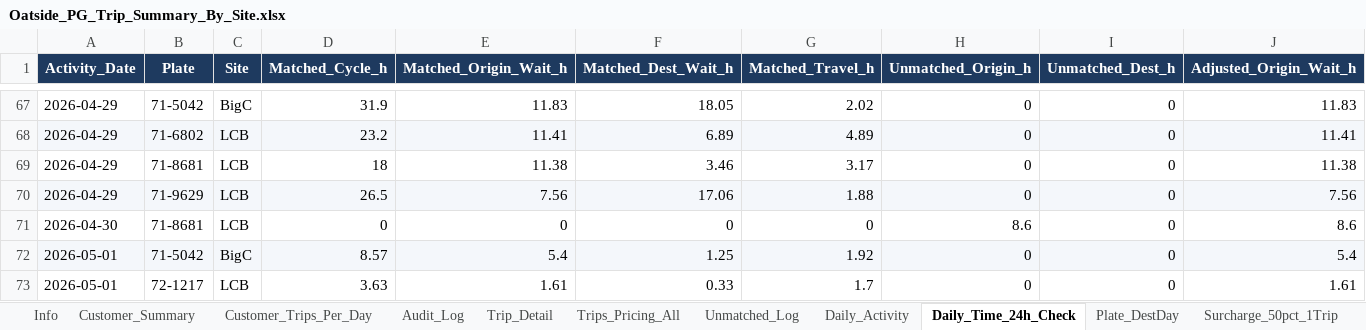
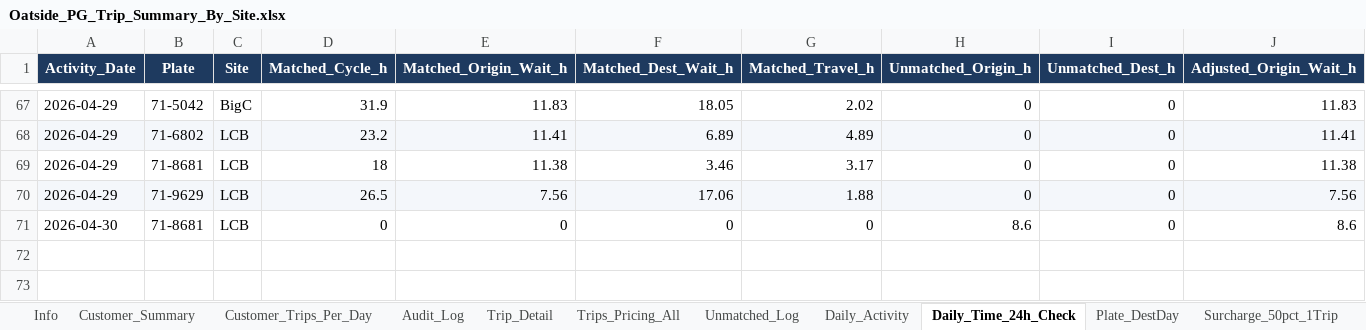
Before and after one commit to yk-logistics/transport-rate-calculator, an Excel workbook: Oatside/Oatside_PG_Trip_Summary_By_Site.xlsx, sheet Daily_Time_24h_Check, drawn as a sheet; only a part is shown, gaps mark what is left out; values as stored, in another font and other column widths than the file's, no borders; rows hold the shown columns only; the diff names each change by its address in the sheet, - before the commit and + after, or states it on an @@ line.

```diff
--- a/Oatside/Oatside_PG_Trip_Summary_By_Site.xlsx (sheet Daily_Time_24h_Check)
+++ b/Oatside/Oatside_PG_Trip_Summary_By_Site.xlsx (sheet Daily_Time_24h_Check)
-row 72: 2026-05-01 | 71-5042 | BigC | 8.57 | 5.4 | 1.25 | 1.92 | 0 | 0 | 5.4
-row 73: 2026-05-01 | 72-1217 | LCB | 3.63 | 1.61 | 0.33 | 1.7 | 0 | 0 | 1.61
```
Also changed, not shown: sheet Trip_Detail, sheet Audit_Log, sheet Surcharge_50pct_1Trip, sheet Plate_DestDay, sheet Trips_Pricing_All, sheet Phantom_Trip_Candidates, 4 more sheets, Oatside/TransportRateCalculator/reports/oatside-apr2026/exports/00_Full_Workbook.xlsx, Oatside/TransportRateCalculator/reports/oatside-apr2026/exports/05_Trip_Detail.xlsx, 33 other files.
